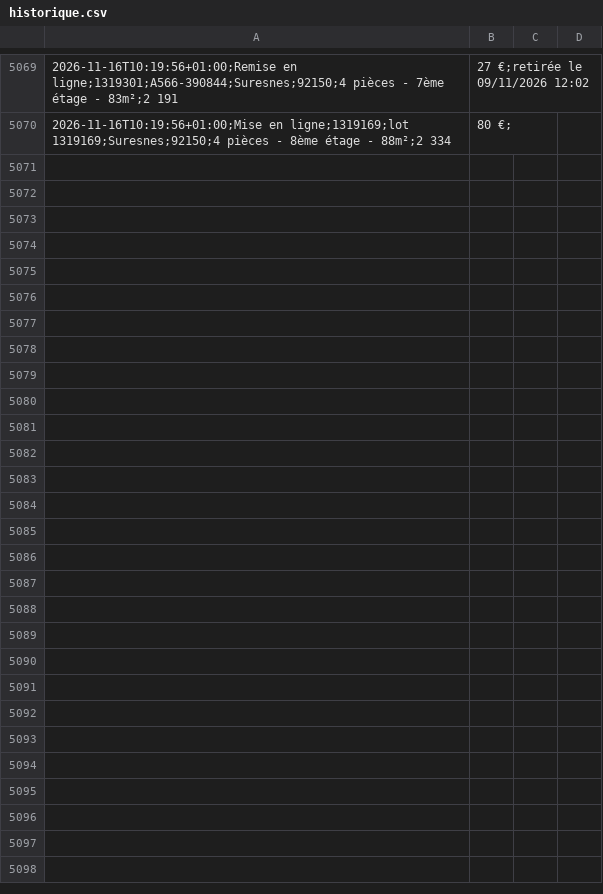
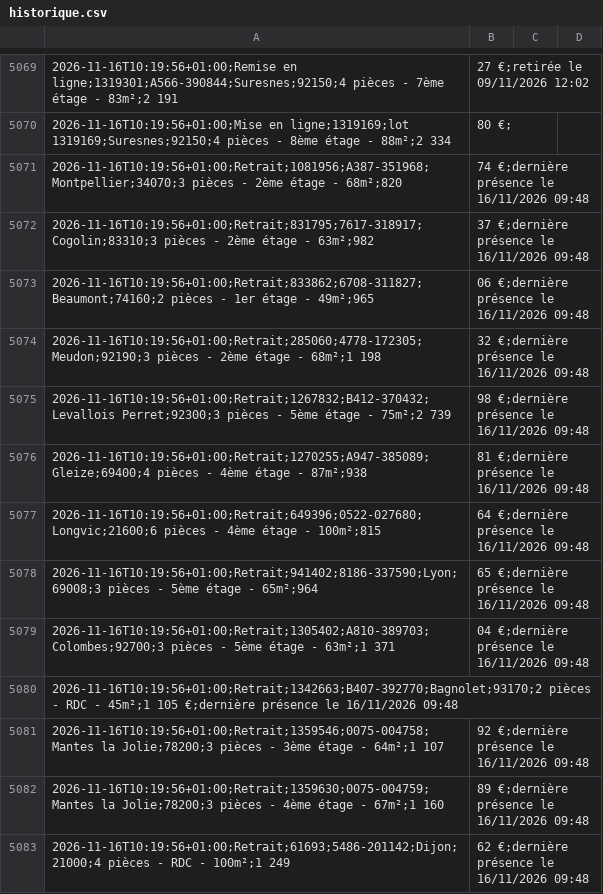
Before and after one commit to schermax-022/veille-logement, a CSV file: data/cdc/historique.csv, drawn as a sheet; only a part is shown, gaps mark what is left out.

```diff
--- a/data/cdc/historique.csv
+++ b/data/cdc/historique.csv
@@ -5070 +5070,14 @@
 2026-11-16T10:19:56+01:00;Mise en ligne;1319169;lot 1319169;Suresnes;92150;4 pièces - 8ème étage - 88m²;2 334,80 €;
+2026-11-16T10:19:56+01:00;Retrait;1081956;A387-351968;Montpellier;34070;3 pièces - 2ème étage - 68m²;820,74 €;dernière présence le 16/11/2026 09:48
+2026-11-16T10:19:56+01:00;Retrait;831795;7617-318917;Cogolin;83310;3 pièces - 2ème étage - 63m²;982,37 €;dernière présence le 16/11/2026 09:48
+2026-11-16T10:19:56+01:00;Retrait;833862;6708-311827;Beaumont;74160;2 pièces - 1er étage - 49m²;965,06 €;dernière présence le 16/11/2026 09:48
+2026-11-16T10:19:56+01:00;Retrait;285060;4778-172305;Meudon;92190;3 pièces - 2ème étage - 68m²;1 198,32 €;dernière présence le 16/11/2026 09:48
+2026-11-16T10:19:56+01:00;Retrait;1267832;B412-370432;Levallois Perret;92300;3 pièces - 5ème étage - 75m²;2 739,98 €;dernière présence le 16/11/2026 09:48
+2026-11-16T10:19:56+01:00;Retrait;1270255;A947-385089;Gleize;69400;4 pièces - 4ème étage - 87m²;938,81 €;dernière présence le 16/11/2026 09:48
+2026-11-16T10:19:56+01:00;Retrait;649396;0522-027680;Longvic;21600;6 pièces - 4ème étage - 100m²;815,64 €;dernière présence le 16/11/2026 09:48
+2026-11-16T10:19:56+01:00;Retrait;941402;8186-337590;Lyon;69008;3 pièces - 5ème étage - 65m²;964,65 €;dernière présence le 16/11/2026 09:48
+2026-11-16T10:19:56+01:00;Retrait;1305402;A810-389703;Colombes;92700;3 pièces - 5ème étage - 63m²;1 371,04 €;dernière présence le 16/11/2026 09:48
+2026-11-16T10:19:56+01:00;Retrait;1342663;B407-392770;Bagnolet;93170;2 pièces - RDC - 45m²;1 105 €;dernière présence le 16/11/2026 09:48
+2026-11-16T10:19:56+01:00;Retrait;1359546;0075-004758;Mantes la Jolie;78200;3 pièces - 3ème étage - 64m²;1 107,92 €;dernière présence le 16/11/2026 09:48
+2026-11-16T10:19:56+01:00;Retrait;1359630;0075-004759;Mantes la Jolie;78200;3 pièces - 4ème étage - 67m²;1 160,89 €;dernière présence le 16/11/2026 09:48
+2026-11-16T10:19:56+01:00;Retrait;61693;5486-201142;Dijon;21000;4 pièces - RDC - 100m²;1 249,62 €;dernière présence le 16/11/2026 09:48
```
Also changed, not shown: 31 other files.
